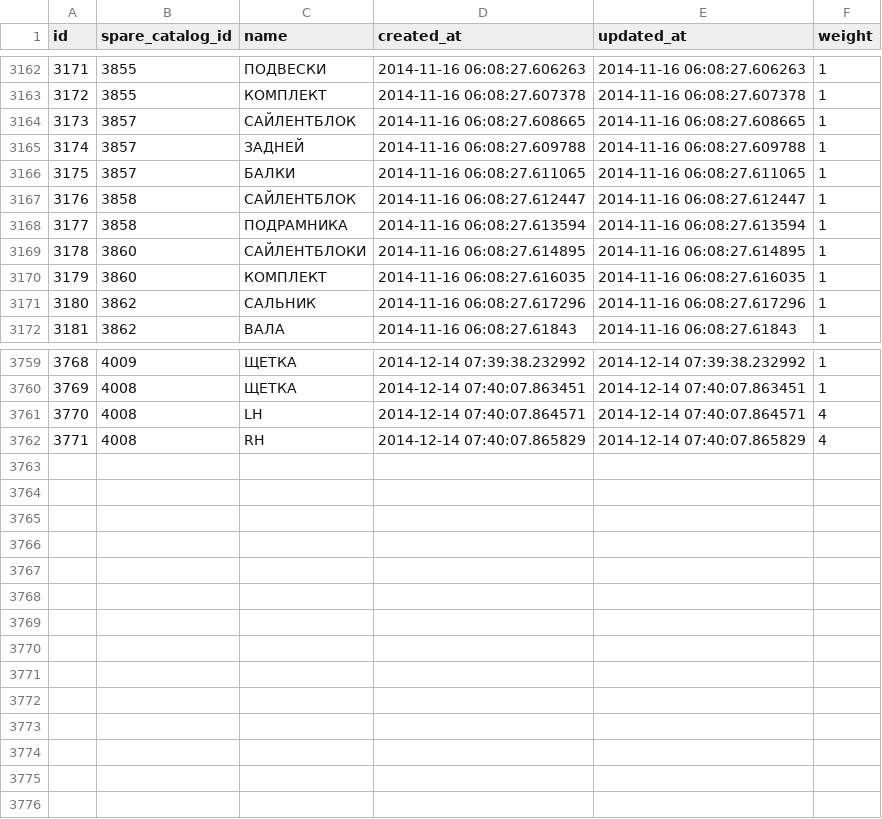
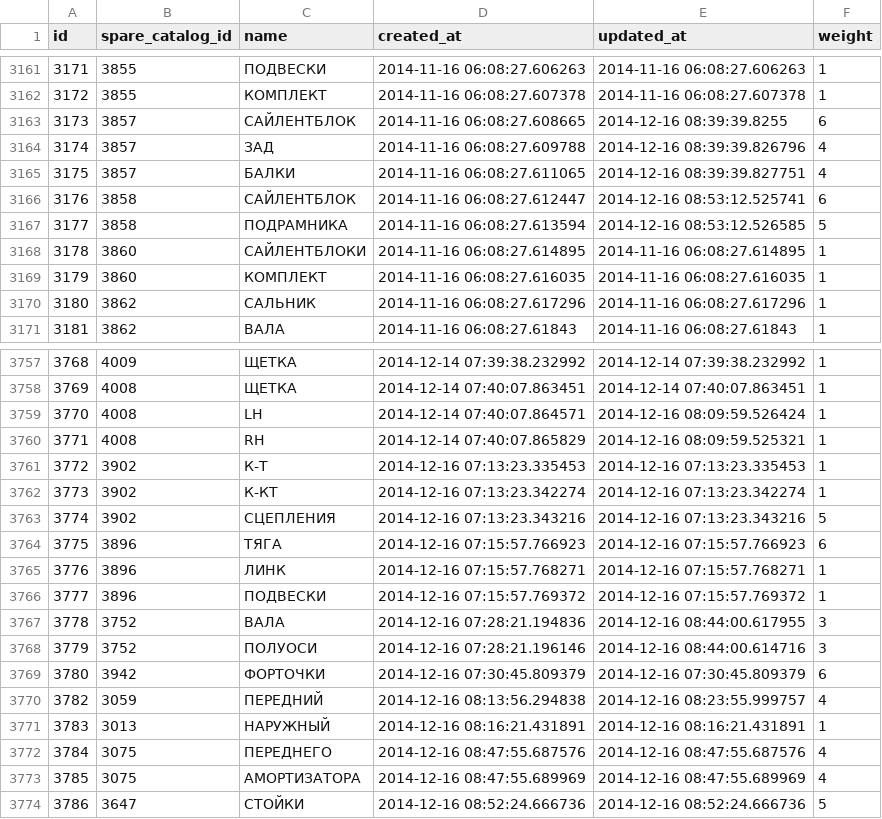
Before and after one commit to woto/yaponama_2012, a CSV file: data/spare_catalog_tokens.csv, drawn as a sheet; only a part is shown, gaps mark what is left out; the diff covers the shown part only.

Commit message:
data

```diff
--- a/data/spare_catalog_tokens.csv
+++ b/data/spare_catalog_tokens.csv
@@ -3163,7 +3162,7 @@ id,spare_catalog_id,name,created_at,updated_at,weight
 3172,3855,КОМПЛЕКТ,2014-11-16 06:08:27.607378,2014-11-16 06:08:27.607378,1
-3173,3857,САЙЛЕНТБЛОК,2014-11-16 06:08:27.608665,2014-11-16 06:08:27.608665,1
-3174,3857,ЗАДНЕЙ,2014-11-16 06:08:27.609788,2014-11-16 06:08:27.609788,1
-3175,3857,БАЛКИ,2014-11-16 06:08:27.611065,2014-11-16 06:08:27.611065,1
-3176,3858,САЙЛЕНТБЛОК,2014-11-16 06:08:27.612447,2014-11-16 06:08:27.612447,1
-3177,3858,ПОДРАМНИКА,2014-11-16 06:08:27.613594,2014-11-16 06:08:27.613594,1
+3173,3857,САЙЛЕНТБЛОК,2014-11-16 06:08:27.608665,2014-12-16 08:39:39.8255,6
+3174,3857,ЗАД,2014-11-16 06:08:27.609788,2014-12-16 08:39:39.826796,4
+3175,3857,БАЛКИ,2014-11-16 06:08:27.611065,2014-12-16 08:39:39.827751,4
+3176,3858,САЙЛЕНТБЛОК,2014-11-16 06:08:27.612447,2014-12-16 08:53:12.525741,6
+3177,3858,ПОДРАМНИКА,2014-11-16 06:08:27.613594,2014-12-16 08:53:12.526585,5
 3178,3860,САЙЛЕНТБЛОКИ,2014-11-16 06:08:27.614895,2014-11-16 06:08:27.614895,1
@@ -3760,3 +3758,17 @@ id,spare_catalog_id,name,created_at,updated_at,weight
 3769,4008,ЩЕТКА,2014-12-14 07:40:07.863451,2014-12-14 07:40:07.863451,1
-3770,4008,LH,2014-12-14 07:40:07.864571,2014-12-14 07:40:07.864571,4
-3771,4008,RH,2014-12-14 07:40:07.865829,2014-12-14 07:40:07.865829,4
+3770,4008,LH,2014-12-14 07:40:07.864571,2014-12-16 08:09:59.526424,1
+3771,4008,RH,2014-12-14 07:40:07.865829,2014-12-16 08:09:59.525321,1
+3772,3902,К-Т,2014-12-16 07:13:23.335453,2014-12-16 07:13:23.335453,1
+3773,3902,К-КТ,2014-12-16 07:13:23.342274,2014-12-16 07:13:23.342274,1
+3774,3902,СЦЕПЛЕНИЯ,2014-12-16 07:13:23.343216,2014-12-16 07:13:23.343216,5
+3775,3896,ТЯГА,2014-12-16 07:15:57.766923,2014-12-16 07:15:57.766923,6
+3776,3896,ЛИНК,2014-12-16 07:15:57.768271,2014-12-16 07:15:57.768271,1
+3777,3896,ПОДВЕСКИ,2014-12-16 07:15:57.769372,2014-12-16 07:15:57.769372,1
+3778,3752,ВАЛА,2014-12-16 07:28:21.194836,2014-12-16 08:44:00.617955,3
+3779,3752,ПОЛУОСИ,2014-12-16 07:28:21.196146,2014-12-16 08:44:00.614716,3
+3780,3942,ФОРТОЧКИ,2014-12-16 07:30:45.809379,2014-12-16 07:30:45.809379,6
+3782,3059,ПЕРЕДНИЙ,2014-12-16 08:13:56.294838,2014-12-16 08:23:55.999757,4
+3783,3013,НАРУЖНЫЙ,2014-12-16 08:16:21.431891,2014-12-16 08:16:21.431891,1
+3784,3075,ПЕРЕДНЕГО,2014-12-16 08:47:55.687576,2014-12-16 08:47:55.687576,4
+3785,3075,АМОРТИЗАТОРА,2014-12-16 08:47:55.689969,2014-12-16 08:47:55.689969,4
+3786,3647,СТОЙКИ,2014-12-16 08:52:24.666736,2014-12-16 08:52:24.666736,5
```
Also changed, not shown: 2 removed rows and 88 edited cells elsewhere in this file, data/modifications.csv, data/spare_catalogs.csv, 2 other files.
